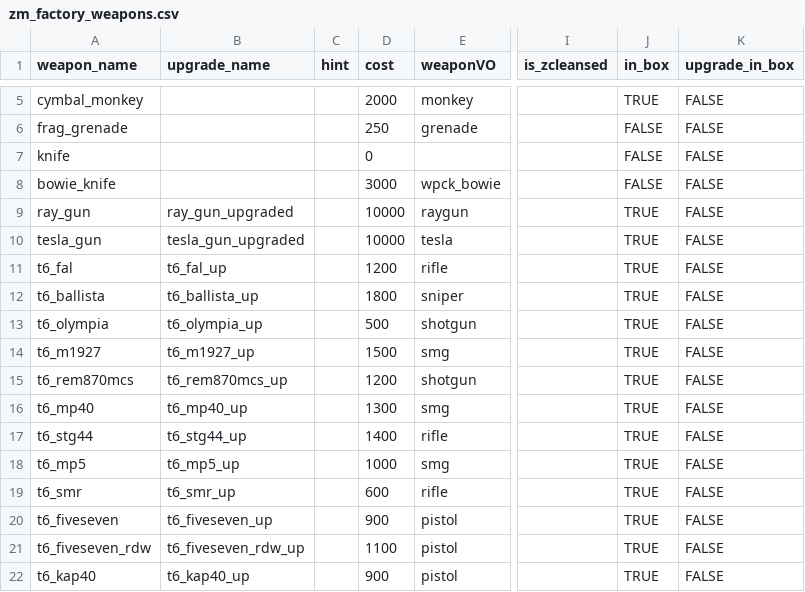
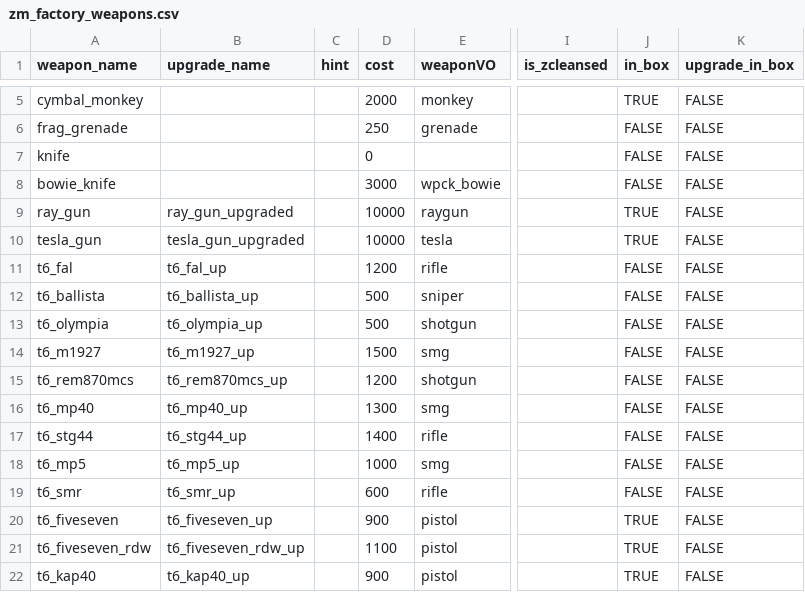
Before and after one commit to marinesciencedude/Black-Ops-Trilogy-Weapon-Packs, a CSV file: mods/bo2_weapons/gamedata/weapons/zm/zm_factory_weapons.csv, drawn as a sheet; only a part is shown, gaps mark what is left out; the diff names each change by its address in the sheet, - before the commit and + after, or states it on an @@ line.

Commit message:
Non-workshop support for scoreboard map name, assorted map fixes (mostly wallbuys)
Fixed error making Verrückt unable to be loaded
Removed wall weapons from the mystery box on The Giant
Adjusted chalk drawings on The Giant
Adjusted Uzi chalk drawing on Cell Block
Adjusted chalk drawings on Die Rise
Added lobby menu options to remove Ballista, PDW-57 from Town Reimagined

```diff
--- a/mods/bo2_weapons/gamedata/weapons/zm/zm_factory_weapons.csv
+++ b/mods/bo2_weapons/gamedata/weapons/zm/zm_factory_weapons.csv
-J11:J19 (in_box): TRUE
+J11:J19 (in_box): FALSE
-D12 (cost): 1800
+D12 (cost): 500
```
Also changed, not shown: mods/bo2_weapons/gamedata/weapons/zm/zm_die_weapons.csv, mods/bo2_weapons/gamedata/weapons/zm/zm_t6_weapons.csv, 14 other files.
